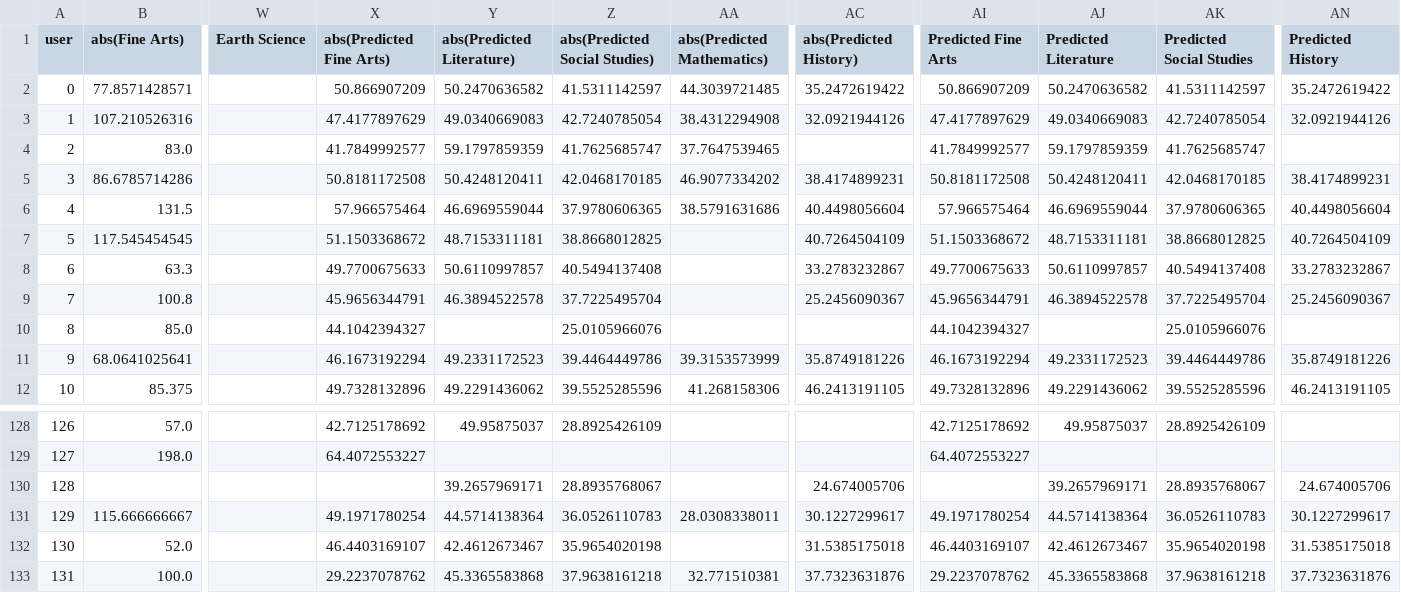
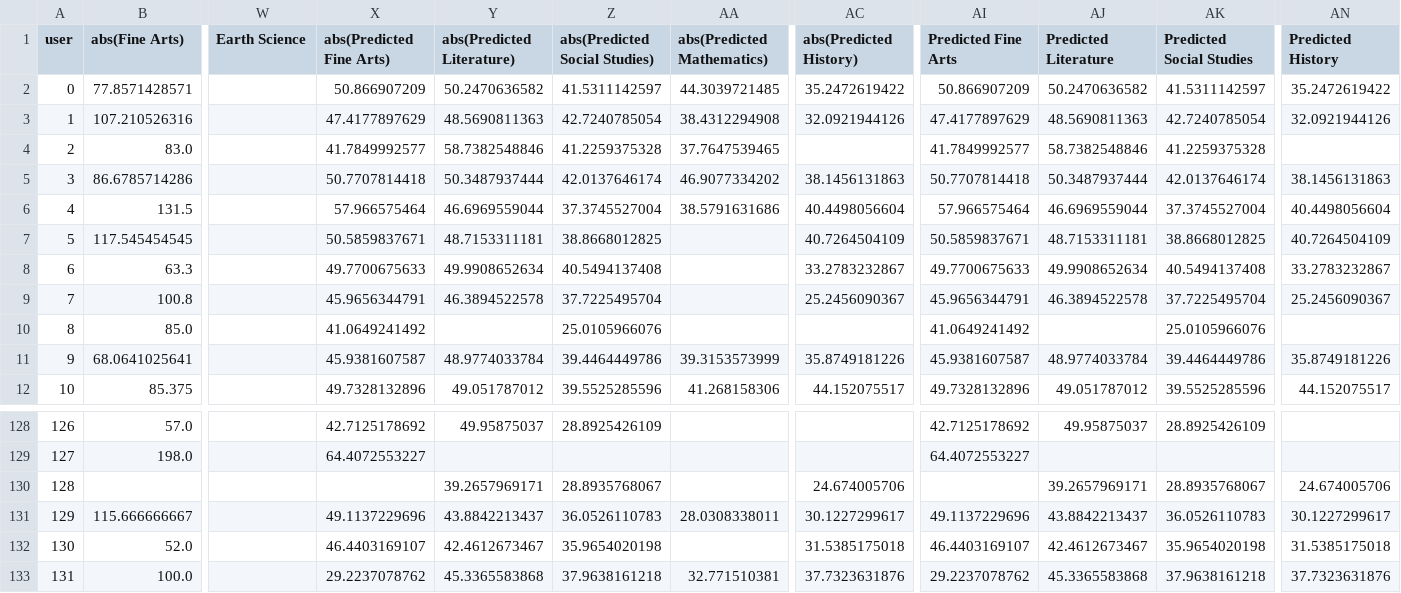
Before and after one commit to fernando10/CSCI5622_Project, a CSV file: user_anal_test.csv, drawn as a sheet; only a part is shown, gaps mark what is left out; the diff covers the shown part only; the diff names each change by its address in the sheet, - before the commit and + after, or states it on an @@ line.

Commit message:
Added ceiling function for y values

```diff
--- a/user_anal_test.csv
+++ b/user_anal_test.csv
-Y3 (abs(Predicted Literature)): 49.0340669083
+Y3 (abs(Predicted Literature)): 48.5690811363
-AJ3 (Predicted Literature): 49.0340669083
+AJ3 (Predicted Literature): 48.5690811363
-Y4 (abs(Predicted Literature)): 59.1797859359
+Y4 (abs(Predicted Literature)): 58.7382548846
-Z4 (abs(Predicted Social Studies)): 41.7625685747
+Z4 (abs(Predicted Social Studies)): 41.2259375328
-AJ4 (Predicted Literature): 59.1797859359
+AJ4 (Predicted Literature): 58.7382548846
-AK4 (Predicted Social Studies): 41.7625685747
+AK4 (Predicted Social Studies): 41.2259375328
-X5 (abs(Predicted Fine Arts)): 50.8181172508
+X5 (abs(Predicted Fine Arts)): 50.7707814418
-Y5 (abs(Predicted Literature)): 50.4248120411
+Y5 (abs(Predicted Literature)): 50.3487937444
-Z5 (abs(Predicted Social Studies)): 42.0468170185
+Z5 (abs(Predicted Social Studies)): 42.0137646174
-AC5 (abs(Predicted History)): 38.4174899231
+AC5 (abs(Predicted History)): 38.1456131863
-AI5 (Predicted Fine Arts): 50.8181172508
+AI5 (Predicted Fine Arts): 50.7707814418
-AJ5 (Predicted Literature): 50.4248120411
+AJ5 (Predicted Literature): 50.3487937444
-AK5 (Predicted Social Studies): 42.0468170185
+AK5 (Predicted Social Studies): 42.0137646174
-AN5 (Predicted History): 38.4174899231
+AN5 (Predicted History): 38.1456131863
-Z6 (abs(Predicted Social Studies)): 37.9780606365
+Z6 (abs(Predicted Social Studies)): 37.3745527004
-AK6 (Predicted Social Studies): 37.9780606365
+AK6 (Predicted Social Studies): 37.3745527004
-X7 (abs(Predicted Fine Arts)): 51.1503368672
+X7 (abs(Predicted Fine Arts)): 50.5859837671
-AI7 (Predicted Fine Arts): 51.1503368672
+AI7 (Predicted Fine Arts): 50.5859837671
-Y8 (abs(Predicted Literature)): 50.6110997857
+Y8 (abs(Predicted Literature)): 49.9908652634
-AJ8 (Predicted Literature): 50.6110997857
+AJ8 (Predicted Literature): 49.9908652634
-X10 (abs(Predicted Fine Arts)): 44.1042394327
+X10 (abs(Predicted Fine Arts)): 41.0649241492
-AI10 (Predicted Fine Arts): 44.1042394327
+AI10 (Predicted Fine Arts): 41.0649241492
-X11 (abs(Predicted Fine Arts)): 46.1673192294
+X11 (abs(Predicted Fine Arts)): 45.9381607587
-Y11 (abs(Predicted Literature)): 49.2331172523
+Y11 (abs(Predicted Literature)): 48.9774033784
-AI11 (Predicted Fine Arts): 46.1673192294
+AI11 (Predicted Fine Arts): 45.9381607587
-AJ11 (Predicted Literature): 49.2331172523
+AJ11 (Predicted Literature): 48.9774033784
-Y12 (abs(Predicted Literature)): 49.2291436062
+Y12 (abs(Predicted Literature)): 49.051787012
-AC12 (abs(Predicted History)): 46.2413191105
+AC12 (abs(Predicted History)): 44.152075517
-AJ12 (Predicted Literature): 49.2291436062
+AJ12 (Predicted Literature): 49.051787012
-AN12 (Predicted History): 46.2413191105
+AN12 (Predicted History): 44.152075517
-X131 (abs(Predicted Fine Arts)): 49.1971780254
+X131 (abs(Predicted Fine Arts)): 49.1137229696
-Y131 (abs(Predicted Literature)): 44.5714138364
+Y131 (abs(Predicted Literature)): 43.8842213437
-AI131 (Predicted Fine Arts): 49.1971780254
+AI131 (Predicted Fine Arts): 49.1137229696
-AJ131 (Predicted Literature): 44.5714138364
+AJ131 (Predicted Literature): 43.8842213437
```
Also changed, not shown: 148 edited cells elsewhere in this file, user_anal_train.csv, 2 other files.
